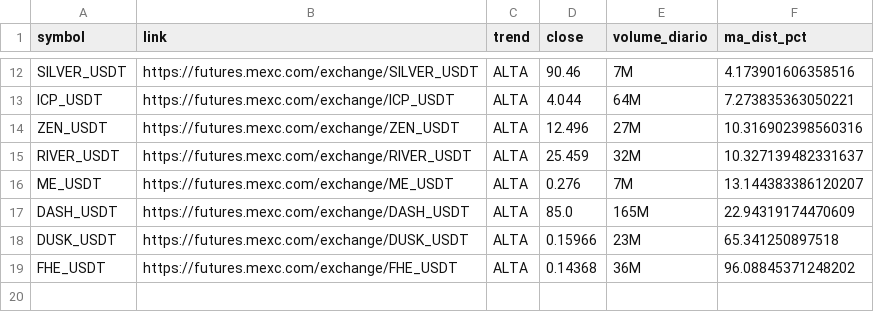
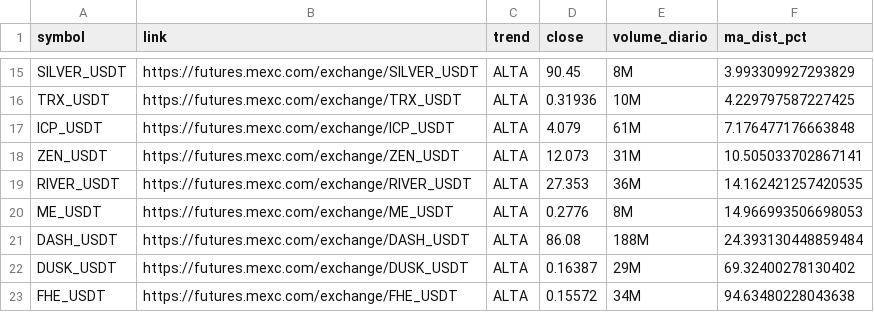
Before and after one commit to gabrielmachadogh/scanner-perps2, a CSV file: results/scanner_alta.csv, drawn as a sheet; only a part is shown, gaps mark what is left out; addresses are those after the commit; the diff covers the shown part only; the diff names each change by its address in the sheet, - before the commit and + after, or states it on an @@ line.

```diff
--- a/results/scanner_alta.csv
+++ b/results/scanner_alta.csv
-D15 (close): 90.46
+D15 (close): 90.45
-E15 (volume_diario): 7M
+E15 (volume_diario): 8M
-F15 (ma_dist_pct): 4.173901606358516
+F15 (ma_dist_pct): 3.993309927293829
+row 16: TRX_USDT | https://futures.mexc.com/exchange/TRX_USDT | ALTA | 0.31936 | 10M | 4.229797587227425
-D17 (close): 4.044
+D17 (close): 4.079
-E17 (volume_diario): 64M
+E17 (volume_diario): 61M
-F17 (ma_dist_pct): 7.273835363050221
+F17 (ma_dist_pct): 7.176477176663848
-D18 (close): 12.496
+D18 (close): 12.073
-E18 (volume_diario): 27M
+E18 (volume_diario): 31M
-F18 (ma_dist_pct): 10.316902398560316
+F18 (ma_dist_pct): 10.505033702867141
-D19 (close): 25.459
+D19 (close): 27.353
-E19 (volume_diario): 32M
+E19 (volume_diario): 36M
-F19 (ma_dist_pct): 10.327139482331637
+F19 (ma_dist_pct): 14.162421257420535
-D20 (close): 0.276
+D20 (close): 0.2776
-E20 (volume_diario): 7M
+E20 (volume_diario): 8M
-F20 (ma_dist_pct): 13.144383386120207
+F20 (ma_dist_pct): 14.966993506698053
-D21 (close): 85.0
+D21 (close): 86.08
-E21 (volume_diario): 165M
+E21 (volume_diario): 188M
-F21 (ma_dist_pct): 22.94319174470609
+F21 (ma_dist_pct): 24.393130448859484
-D22 (close): 0.15966
+D22 (close): 0.16387
-E22 (volume_diario): 23M
+E22 (volume_diario): 29M
-F22 (ma_dist_pct): 65.341250897518
+F22 (ma_dist_pct): 69.32400278130402
-D23 (close): 0.14368
+D23 (close): 0.15572
-E23 (volume_diario): 36M
+E23 (volume_diario): 34M
-F23 (ma_dist_pct): 96.08845371248202
+F23 (ma_dist_pct): 94.63480228043638
```
Also changed, not shown: 3 added rows and 29 edited cells elsewhere in this file, results/scanner_baixa.csv, results/scanner_resultado_completo.csv, 3 other files.
